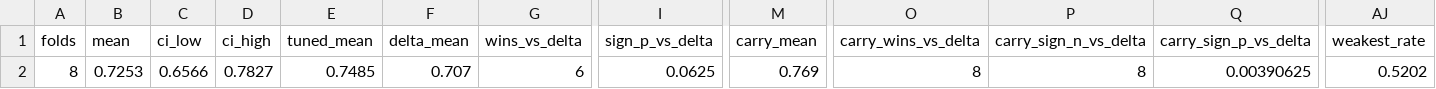
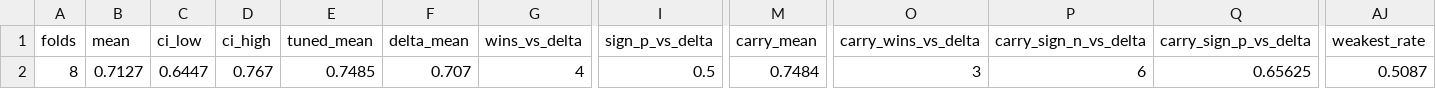
Before and after one commit to amamsy90/alert-fatigue-reduction, a CSV file: app/results/stats_gaia.csv, drawn as a sheet; only a part is shown, gaps mark what is left out; the diff names each change by its address in the sheet, - before the commit and + after, or states it on an @@ line.

```diff
--- a/app/results/stats_gaia.csv
+++ b/app/results/stats_gaia.csv
-B2 (mean): 0.7253
+B2 (mean): 0.7127
-C2 (ci_low): 0.6566
+C2 (ci_low): 0.6447
-D2 (ci_high): 0.7827
+D2 (ci_high): 0.767
-G2 (wins_vs_delta): 6
+G2 (wins_vs_delta): 4
-I2 (sign_p_vs_delta): 0.0625
+I2 (sign_p_vs_delta): 0.5
-M2 (carry_mean): 0.769
+M2 (carry_mean): 0.7484
-O2 (carry_wins_vs_delta): 8
+O2 (carry_wins_vs_delta): 3
-P2 (carry_sign_n_vs_delta): 8
+P2 (carry_sign_n_vs_delta): 6
-Q2 (carry_sign_p_vs_delta): 0.00390625
+Q2 (carry_sign_p_vs_delta): 0.65625
-AJ2 (weakest_rate): 0.5202
+AJ2 (weakest_rate): 0.5087
```
Also changed, not shown: app/results/miss_causes_gaia.csv, app/results/nab_eval.csv, 21 other files.
